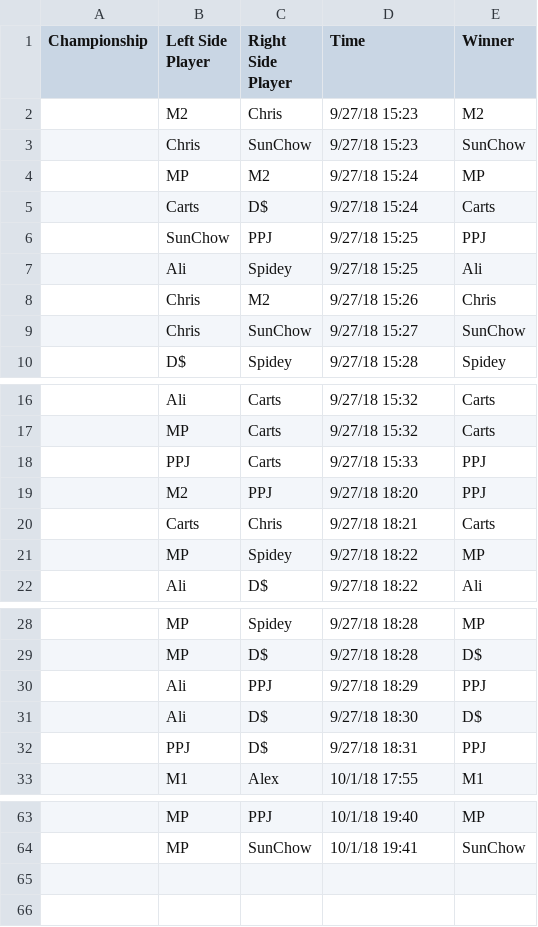
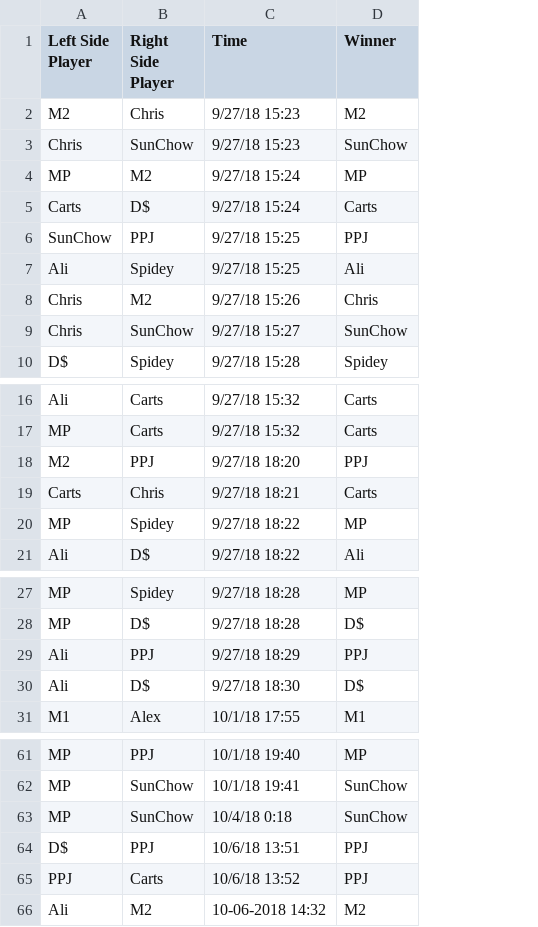
Before and after one commit to Threesies/ELO, a CSV file: ThreesiesLog.csv, drawn as a sheet; only a part is shown, gaps mark what is left out; removed rows and columns are numbered as before the commit, all else as after; the diff names each change by its address in the sheet, - before the commit and + after, or states it on an @@ line.

```diff
--- a/ThreesiesLog.csv
+++ b/ThreesiesLog.csv
-column A (Championship), empty
-row 18:  | PPJ | Carts | 9/27/18 15:33 | PPJ
-row 32:  | PPJ | D$ | 9/27/18 18:31 | PPJ
+row 63: MP | SunChow | 10/4/18 0:18 | SunChow
+row 64: D$ | PPJ | 10/6/18 13:51 | PPJ
+row 65: PPJ | Carts | 10/6/18 13:52 | PPJ
+row 66: Ali | M2 | 10-06-2018 14:32 | M2
```
Also changed, not shown: 3 other files.
